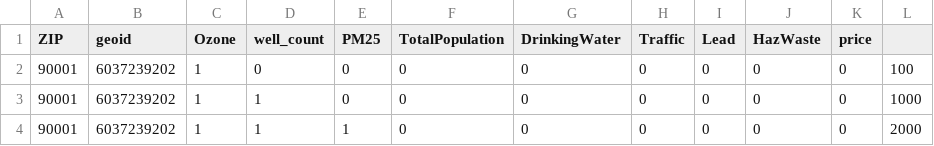
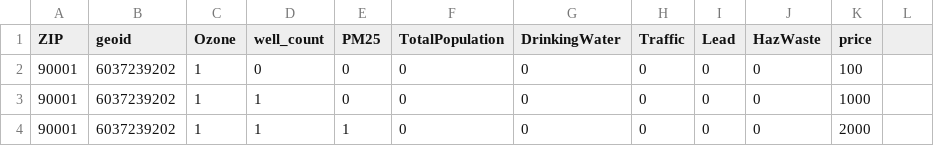
Before and after one commit to mthompson64/DSCI560_INDEX_ZERO, a CSV file: data/test_data.csv, drawn as a sheet.

Commit message:
add code to pull predicted price based on user input

```diff
--- a/data/test_data.csv
+++ b/data/test_data.csv
@@ -1,4 +1,4 @@
 ZIP,geoid,Ozone,well_count,PM25,TotalPopulation,DrinkingWater,Traffic,Lead,HazWaste,price
-90001,6037239202,1,0,0,0,0,0,0,0,0,100
-90001,6037239202,1,1,0,0,0,0,0,0,0,1000
-90001,6037239202,1,1,1,0,0,0,0,0,0,2000
+90001,6037239202,1,0,0,0,0,0,0,0,100
+90001,6037239202,1,1,0,0,0,0,0,0,1000
+90001,6037239202,1,1,1,0,0,0,0,0,2000
```
Also changed, not shown: 4 other files.
